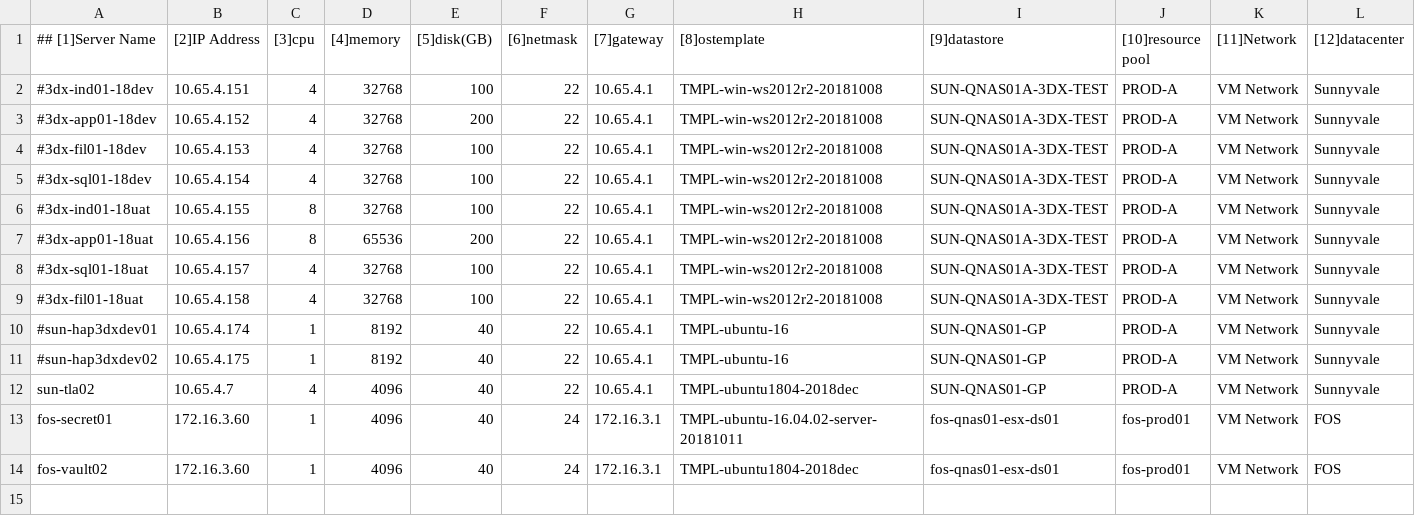
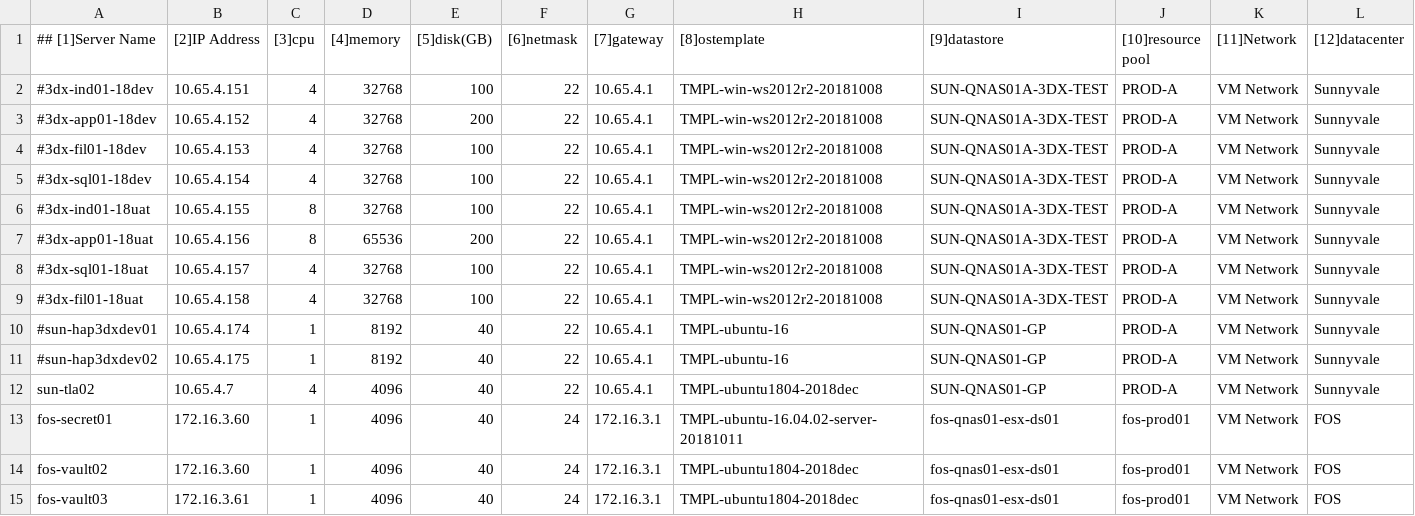
Before and after one commit to tonysyzer69/repo1, a CSV file: data/vm_definitions.csv, drawn as a sheet; only a part is shown; rows hold the shown columns only; the diff names each change by its address in the sheet, - before the commit and + after, or states it on an @@ line.

Commit message:
ITOPS102 create new server fos-vault03

```diff
--- a/data/vm_definitions.csv
+++ b/data/vm_definitions.csv
+row 15: fos-vault03 | 172.16.3.61 | 1 | 4096 | 40 | 24 | 172.16.3.1 | TMPL-ubuntu1804-2018dec | fos-qnas01-esx-ds01 | fos-prod01 | VM Network | FOS
```
Also changed, not shown: 1 other file.
